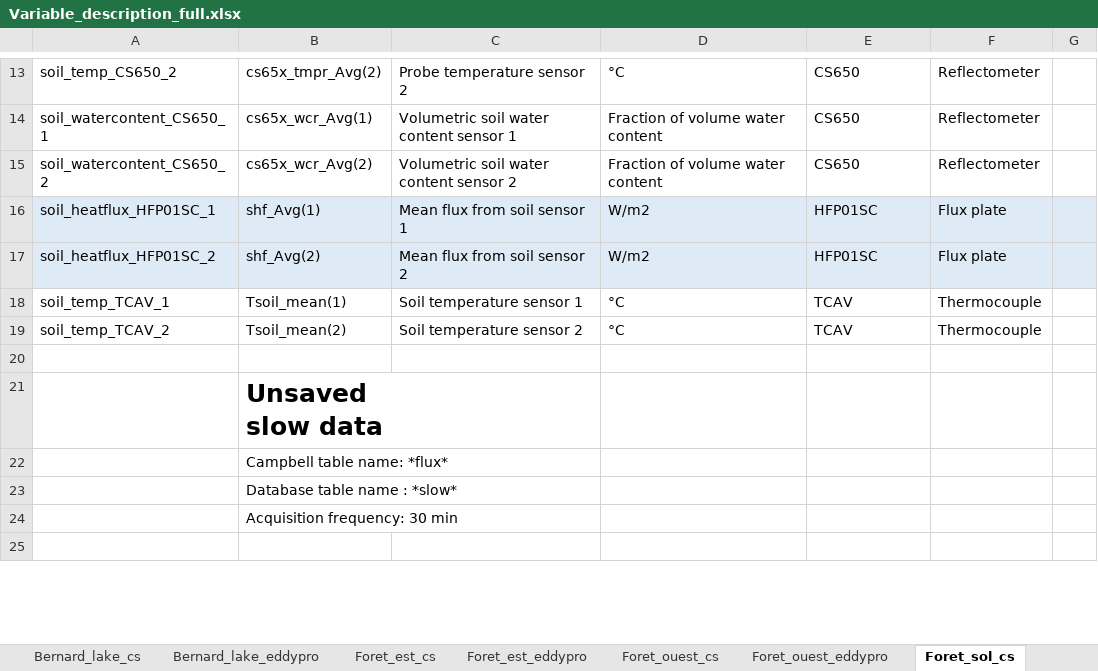
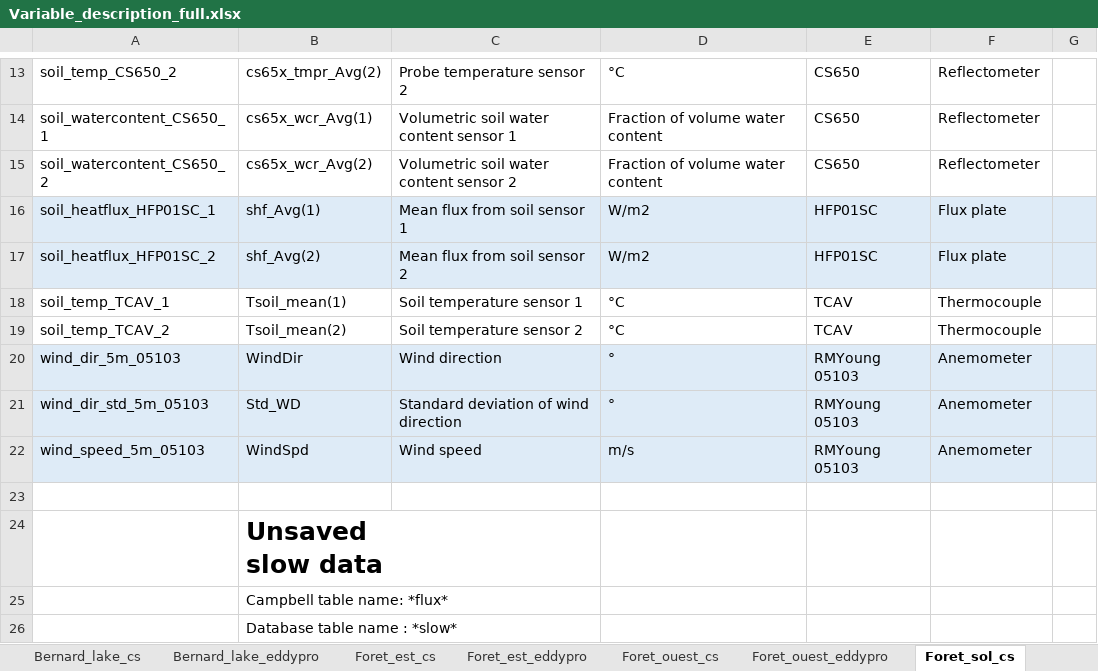
Before and after one commit to AntoineThiboult/Ro2_data_worflow, an Excel workbook: Resources/Variable_description_full.xlsx, sheet Foret_sol_cs, drawn as a sheet; only a part is shown, gaps mark what is left out; the shorter side is filled out with more unchanged rows; values as stored, in another font and other column widths than the file's, no borders; the diff names each change by its address in the sheet, - before the commit and + after, or states it on an @@ line.

Commit message:
Update Forêt Sol with 5m anemometer

```diff
--- a/Resources/Variable_description_full.xlsx (sheet Foret_sol_cs)
+++ b/Resources/Variable_description_full.xlsx (sheet Foret_sol_cs)
+row 20: wind_dir_5m_05103 | WindDir | Wind direction | ° | RMYoung 05103 | Anemometer
+row 21: wind_dir_std_5m_05103 | Std_WD | Standard deviation of wind direction | ° | RMYoung 05103 | Anemometer
+row 22: wind_speed_5m_05103 | WindSpd | Wind speed | m/s | RMYoung 05103 | Anemometer
```
Also changed, not shown: Resources/Metadata.xlsx.
